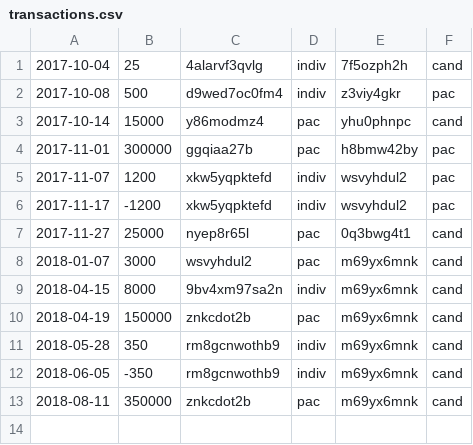
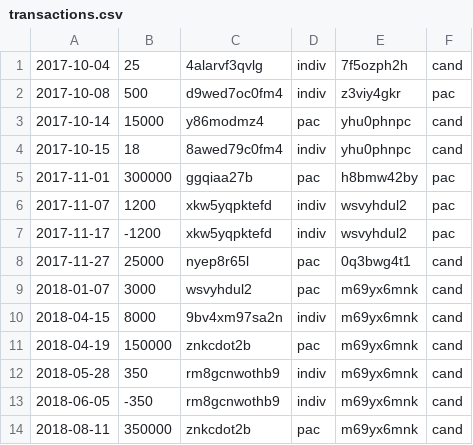
Before and after one commit to carleton-cs257-fall-2018/assignments-shta2, a CSV file: webapp/doc/transactions.csv, drawn as a sheet.

```diff
--- a/webapp/doc/transactions.csv
+++ b/webapp/doc/transactions.csv
@@ -3,2 +3,3 @@
 2017-10-14, 15000, y86modmz4, pac, yhu0phnpc, cand
+2017-10-15, 18, 8awed79c0fm4, indiv, yhu0phnpc, cand
 2017-11-01, 300000, ggqiaa27b, pac, h8bmw42by, pac
```
Also changed, not shown: 2 other files.
